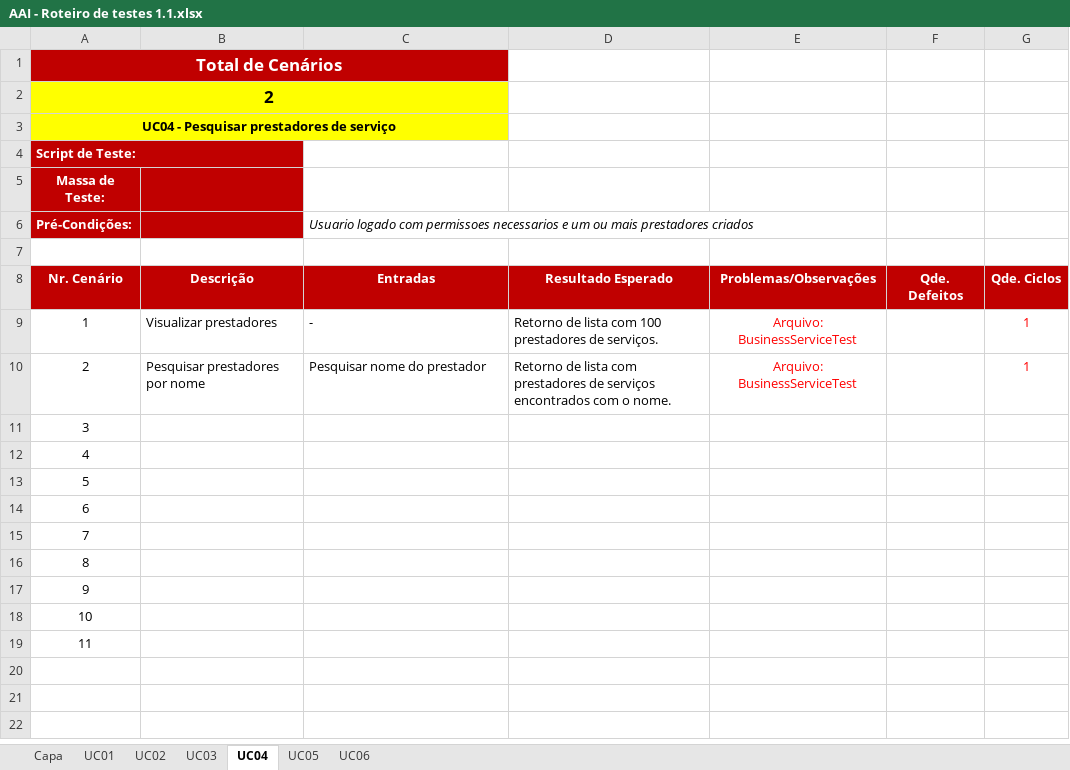
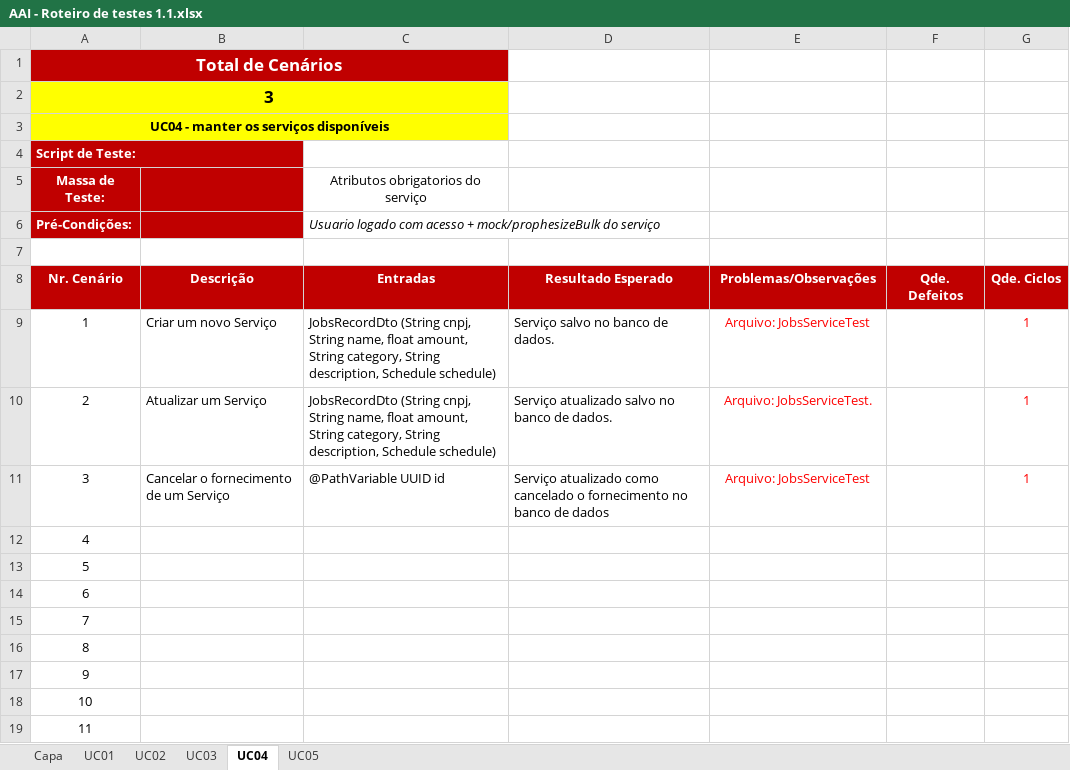
Before and after one commit to rmmourad/AgendaAi, an Excel workbook: Desenvolvimento/4.Teste/AAI - Roteiro de testes 1.1.xlsx, sheet UC04, drawn as a sheet; values as stored, in another font and other column widths than the file's, no borders; charts and pictures not drawn; removed rows and columns are numbered as before the commit, all else as after; the diff names each change by its address in the sheet, - before the commit and + after, or states it on an @@ line.

```diff
--- a/Desenvolvimento/4.Teste/AAI - Roteiro de testes 1.1.xlsx (sheet UC04)
+++ b/Desenvolvimento/4.Teste/AAI - Roteiro de testes 1.1.xlsx (sheet UC04)
-sheet tab: UC06
-A2 (Massa de Teste:): 2
+A2 (Massa de Teste:): 3
-A3 (Massa de Teste:): UC04 - Pesquisar prestadores de serviço
+A3 (Massa de Teste:): UC04 - manter os serviços disponíveis
-C5: (empty)
+C5: Atributos obrigatorios do serviço
-C6: …logado com permissoes necessarios e um ou mais prestadores criados
+C6: …logado com acesso + mock/prophesizeBulk do serviço
-B9: Visualizar prestadores
+B9: Criar um novo Serviço
-C9: -
+C9: JobsRecordDto (String cnpj, String name, float amount, String category, String description, Schedule schedule)
-D9: Retorno de lista com 100 prestadores de serviços.
+D9: Serviço salvo no banco de dados.
-E9: Arquivo: BusinessServiceTest
+E9: Arquivo: JobsServiceTest
-B10: Pesquisar prestadores por nome
+B10: Atualizar um Serviço
-C10: Pesquisar nome do prestador
+C10: JobsRecordDto (String cnpj, String name, float amount, String category, String description, Schedule schedule)
-D10: Retorno de lista com prestadores de serviços encontrados com o nome.
+D10: Serviço atualizado salvo no banco de dados.
-E10: Arquivo: BusinessServiceTest
+E10: Arquivo: JobsServiceTest.
-row 11: 3
+row 11: 3 | Cancelar o fornecimento de um Serviço | @PathVariable UUID id | Serviço atualizado como cancelado o fornecimento no banco de dados | Arquivo: JobsServiceTest |  | 1
```
Also changed, not shown: sheet UC02, sheet UC05, sheet Capa, charts or pictures.
